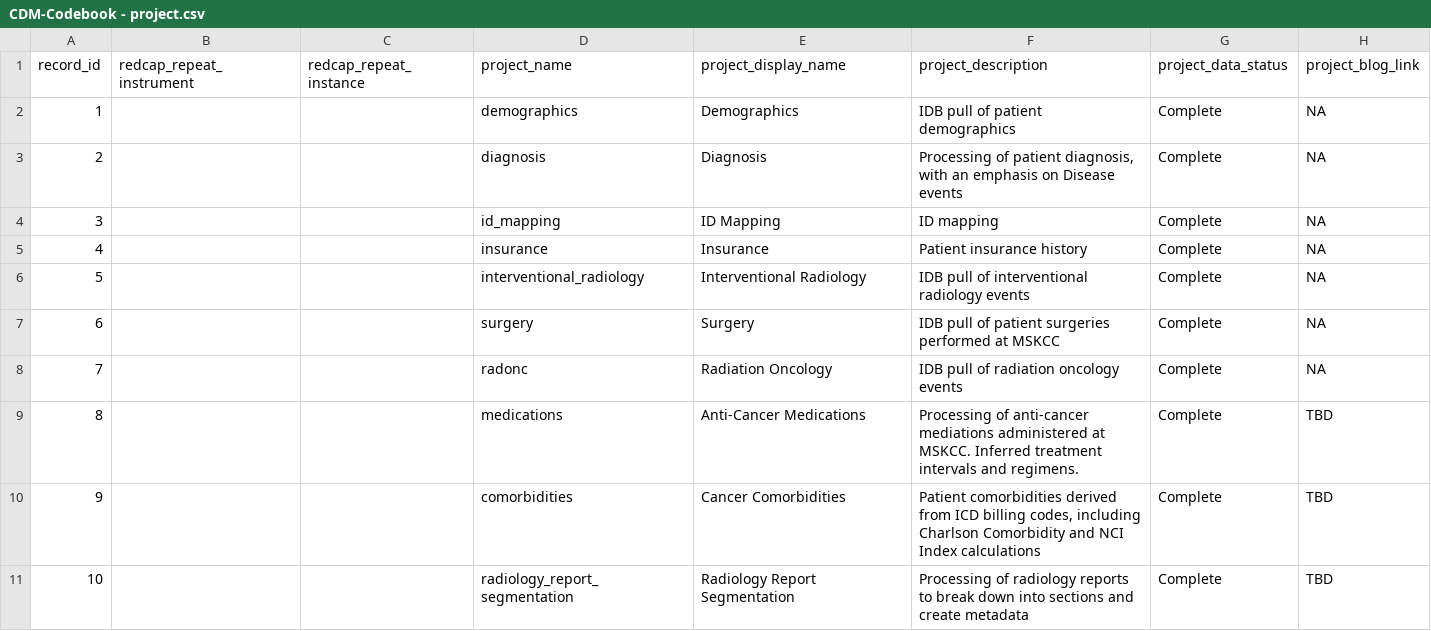
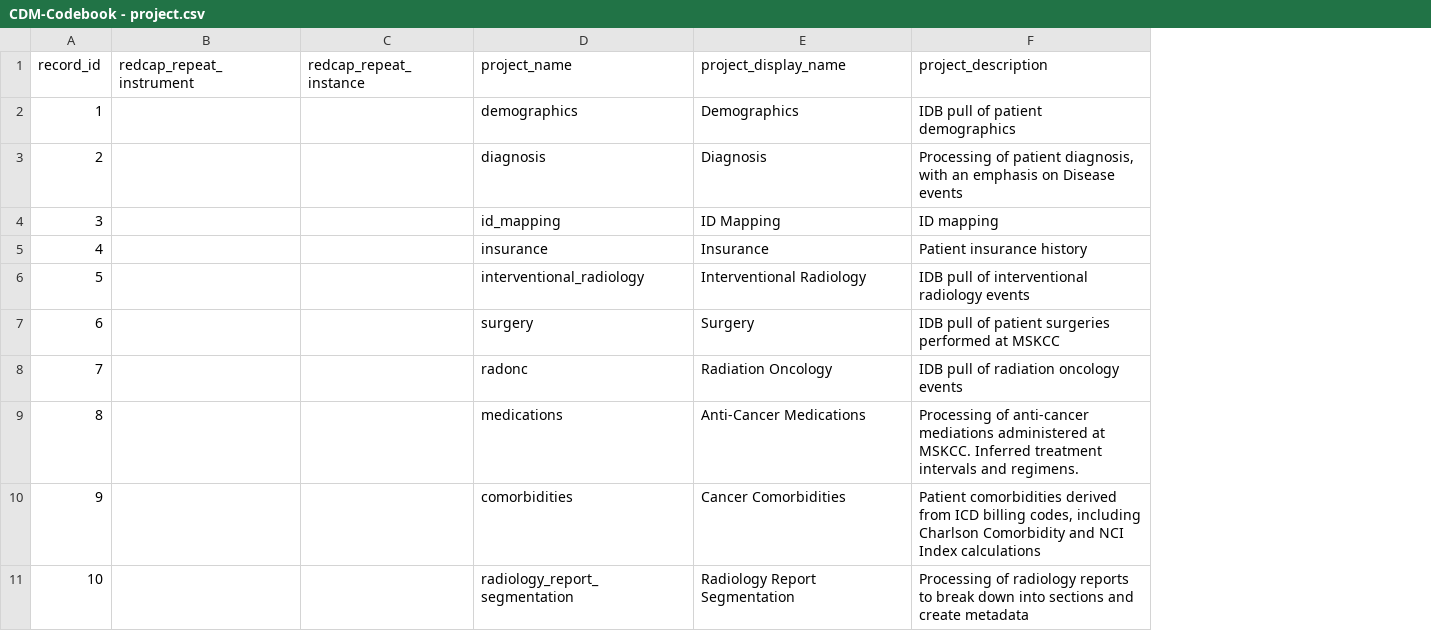
Before and after one commit to clinical-data-mining/msk_cdm, a CSV file: docs/codebook/CDM-Codebook - project.csv, drawn as a sheet; only a part is shown; the diff names each change by its address in the sheet, - before the commit and + after, or states it on an @@ line.

```diff
--- a/docs/codebook/CDM-Codebook - project.csv
+++ b/docs/codebook/CDM-Codebook - project.csv
-column G (project_data_status), rows 2-11: all Complete
-column H (project_blog_link), rows 2-11: NA | NA | NA | NA | NA | NA | NA | TBD | TBD | TBD
```
Also changed, not shown: docs/codebook/CDM-Codebook - tables.csv, 9 other files.
